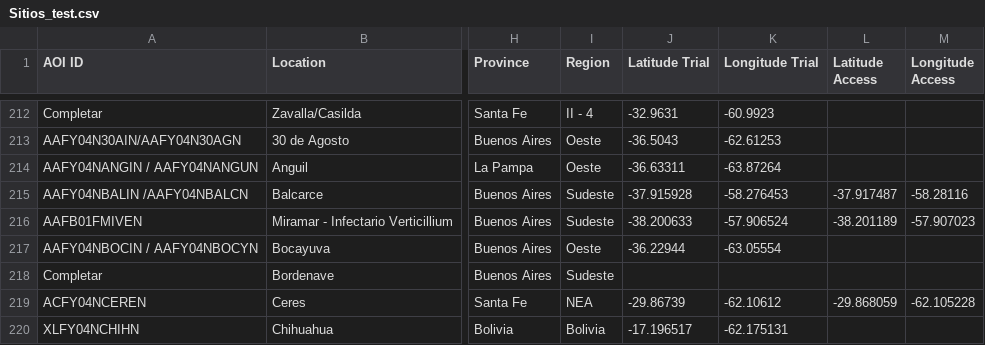
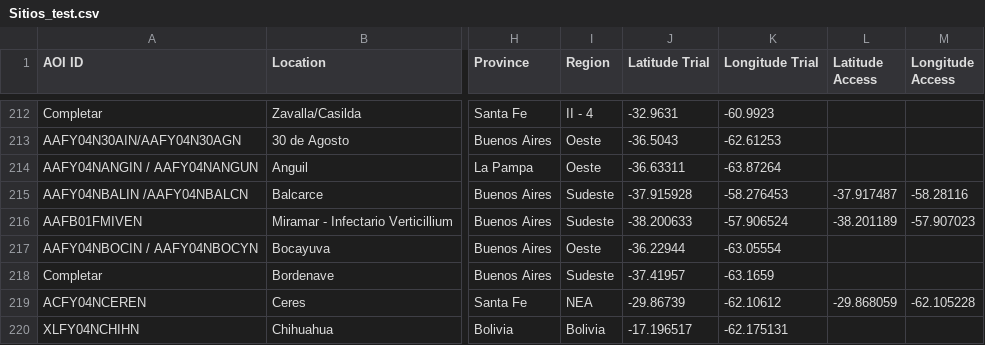
Before and after one commit to LAAR-TESTING-AR/field-trial-master-platform, a CSV file: Sitios_test.csv, drawn as a sheet; only a part is shown, gaps mark what is left out; the diff names each change by its address in the sheet, - before the commit and + after, or states it on an @@ line.

Commit message:
Actualizacion automatica de Sitios.csv desde SharePoint

```diff
--- a/Sitios_test.csv
+++ b/Sitios_test.csv
-J218 (Latitude Trial): (empty)
+J218 (Latitude Trial): -37.41957
-K218 (Longitude Trial): (empty)
+K218 (Longitude Trial): -63.1659
```
